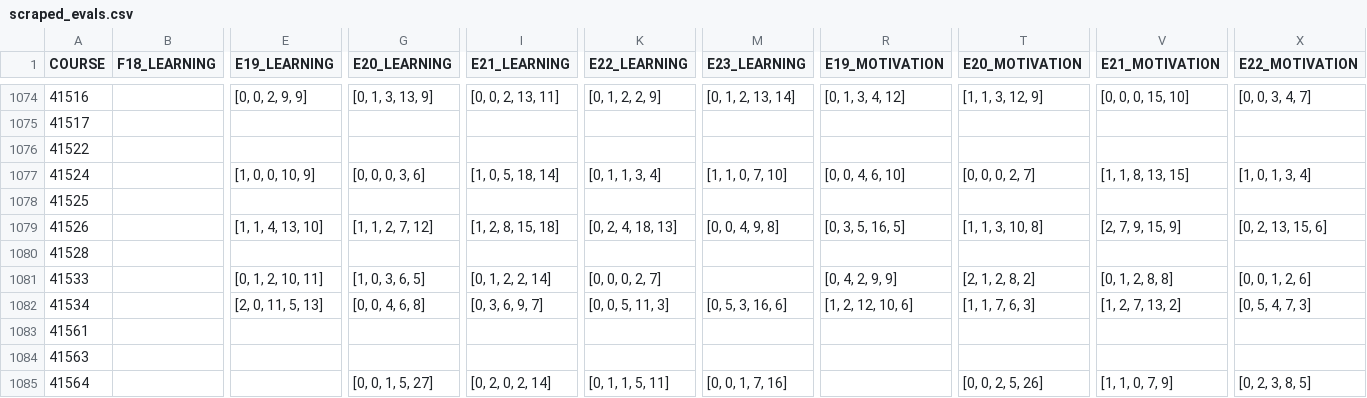
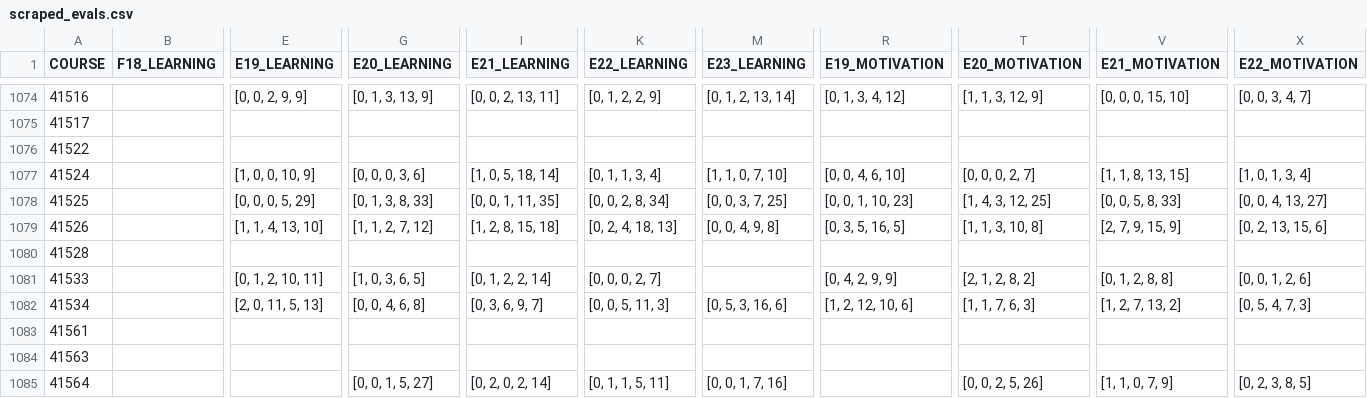
Before and after one commit to JonatanRasmussen/dtu-course-browser, a CSV file: scraped_data/scraped_evals.csv, drawn as a sheet; only a part is shown, gaps mark what is left out; removed rows and columns are numbered as before the commit, all else as after; rows hold the shown columns only; the diff names each change by its address in the sheet, - before the commit and + after, or states it on an @@ line.

Commit message:
Added FAQ and scraped most recent course data

```diff
--- a/scraped_data/scraped_evals.csv
+++ b/scraped_data/scraped_evals.csv
-row 1078: 41525
+row 1078: 41525 |  | [0, 0, 0, 5, 29] | [0, 1, 3, 8, 33] | [0, 0, 1, 11, 35] | [0, 0, 2, 8, 34] | [0, 0, 3, 7, 25] | [0, 0, 1, 10, 23] | [1, 4, 3, 12, 25] | [0, 0, 5, 8, 33] | [0, 0, 4, 13, 27]
```
Also changed, not shown: scraped_data/scraped_grades.csv, 34 other files.
